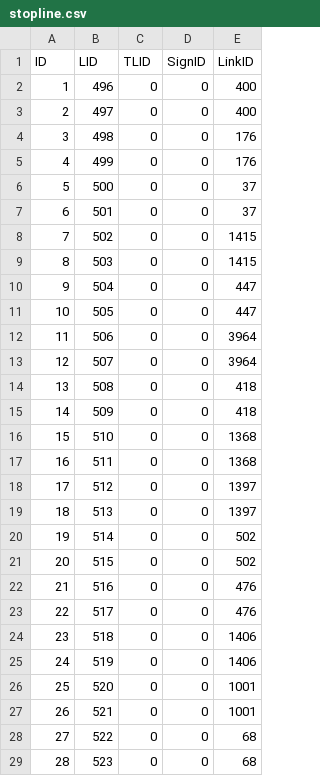
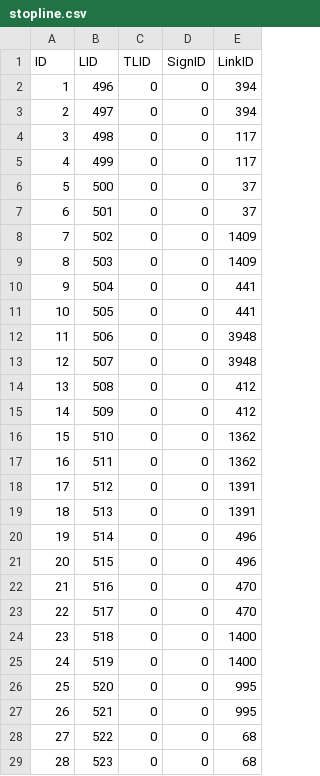
Before and after one commit to lgsvl/autoware-data, a CSV file: Shalun/data/map/vector_map/stopline.csv, drawn as a sheet; only a part is shown; the diff covers the shown part only.

```diff
--- a/Shalun/data/map/vector_map/stopline.csv
+++ b/Shalun/data/map/vector_map/stopline.csv
@@ -1,28 +1,28 @@
 ID,LID,TLID,SignID,LinkID
-1,496,0,0,400
-2,497,0,0,400
-3,498,0,0,176
-4,499,0,0,176
+1,496,0,0,394
+2,497,0,0,394
+3,498,0,0,117
+4,499,0,0,117
 5,500,0,0,37
 6,501,0,0,37
-7,502,0,0,1415
-8,503,0,0,1415
-9,504,0,0,447
-10,505,0,0,447
-11,506,0,0,3964
-12,507,0,0,3964
-13,508,0,0,418
-14,509,0,0,418
-15,510,0,0,1368
-16,511,0,0,1368
-17,512,0,0,1397
-18,513,0,0,1397
-19,514,0,0,502
-20,515,0,0,502
-21,516,0,0,476
-22,517,0,0,476
-23,518,0,0,1406
-24,519,0,0,1406
-25,520,0,0,1001
-26,521,0,0,1001
+7,502,0,0,1409
+8,503,0,0,1409
+9,504,0,0,441
+10,505,0,0,441
+11,506,0,0,3948
+12,507,0,0,3948
+13,508,0,0,412
+14,509,0,0,412
+15,510,0,0,1362
+16,511,0,0,1362
+17,512,0,0,1391
+18,513,0,0,1391
+19,514,0,0,496
+20,515,0,0,496
+21,516,0,0,470
+22,517,0,0,470
+23,518,0,0,1400
+24,519,0,0,1400
+25,520,0,0,995
+26,521,0,0,995
 27,522,0,0,68
```
Also changed, not shown: 74 edited cells elsewhere in this file, Shalun/data/map/vector_map/dtlane.csv, Shalun/data/map/vector_map/lane.csv, 4 other files.
